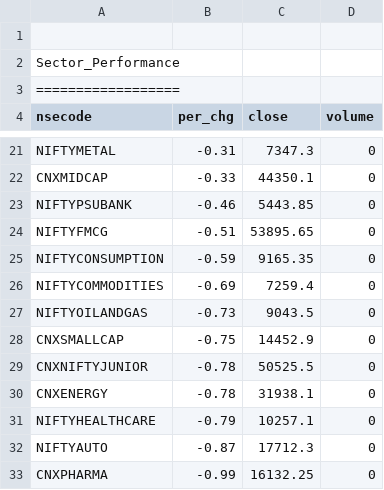
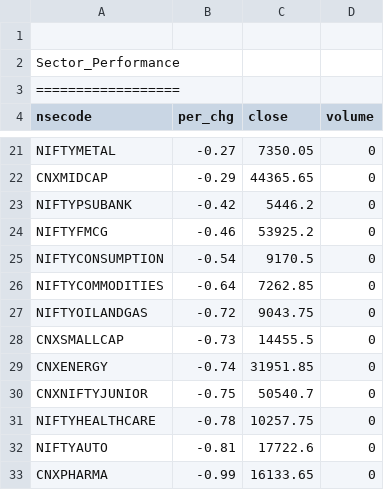
Before and after one commit to satishcse/mkt_updates, a CSV file: Sector_Performance.csv, drawn as a sheet; only a part is shown, gaps mark what is left out; removed rows and columns are numbered as before the commit, all else as after; the diff covers the shown part only; the diff names each change by its address in the sheet, - before the commit and + after, or states it on an @@ line.

```diff
--- a/Sector_Performance.csv
+++ b/Sector_Performance.csv
-B21 (per_chg): -0.31
+B21 (per_chg): -0.27
-C21 (close): 7347.3
+C21 (close): 7350.05
-B22 (per_chg): -0.33
+B22 (per_chg): -0.29
-C22 (close): 44350.1
+C22 (close): 44365.65
-B23 (per_chg): -0.46
+B23 (per_chg): -0.42
-C23 (close): 5443.85
+C23 (close): 5446.2
-B24 (per_chg): -0.51
+B24 (per_chg): -0.46
-C24 (close): 53895.65
+C24 (close): 53925.2
-B25 (per_chg): -0.59
+B25 (per_chg): -0.54
-C25 (close): 9165.35
+C25 (close): 9170.5
-B26 (per_chg): -0.69
+B26 (per_chg): -0.64
-C26 (close): 7259.4
+C26 (close): 7262.85
-B27 (per_chg): -0.73
+B27 (per_chg): -0.72
-C27 (close): 9043.5
+C27 (close): 9043.75
-B28 (per_chg): -0.75
+B28 (per_chg): -0.73
-C28 (close): 14452.9
+C28 (close): 14455.5
-row 29: CNXNIFTYJUNIOR | -0.78 | 50525.5 | 0
-B29 (per_chg): -0.78
+B29 (per_chg): -0.74
-C29 (close): 31938.1
+C29 (close): 31951.85
+row 30: CNXNIFTYJUNIOR | -0.75 | 50540.7 | 0
-B31 (per_chg): -0.79
+B31 (per_chg): -0.78
-C31 (close): 10257.1
+C31 (close): 10257.75
-B32 (per_chg): -0.87
+B32 (per_chg): -0.81
-C32 (close): 17712.3
+C32 (close): 17722.6
-C33 (close): 16132.25
+C33 (close): 16133.65
```
Also changed, not shown: 2 added rows, 2 removed rows and 27 edited cells elsewhere in this file, 5 other files.
